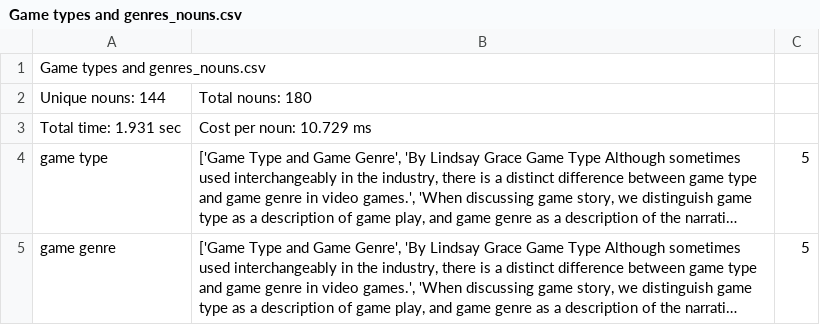
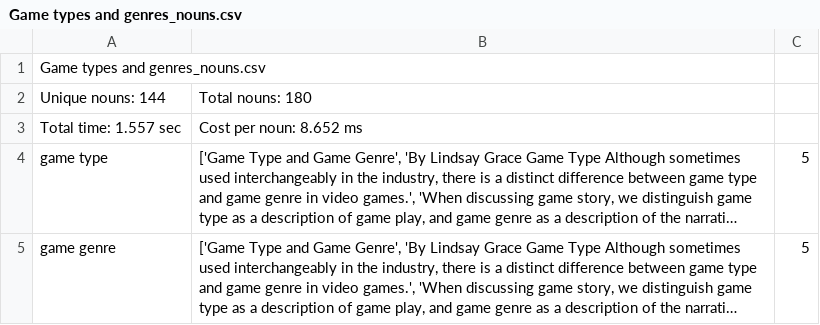
Before and after one commit to kadirnour/boeing-naturallanguageprocessing-fork, a CSV file: Data/Output/Game types and genres_nouns.csv (was Parser/output/Game types and genres_nouns.csv), drawn as a sheet; only a part is shown; long unchanged cells end in …; the diff names each change by its address in the sheet, - before the commit and + after, or states it on an @@ line.

```diff
--- a/Parser/output/Game types and genres_nouns.csv
+++ b/Data/Output/Game types and genres_nouns.csv
-A3: Total time: 1.931 sec
+A3: Total time: 1.557 sec
-B3: Cost per noun: 10.729 ms
+B3: Cost per noun: 8.652 ms
```
Also changed, not shown: 56 other files.
